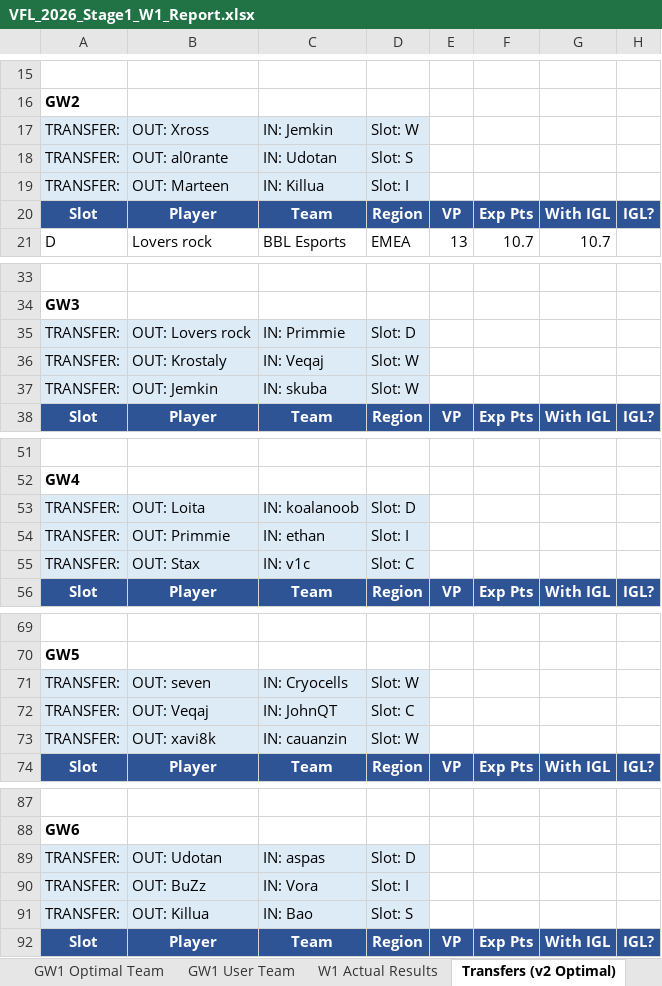
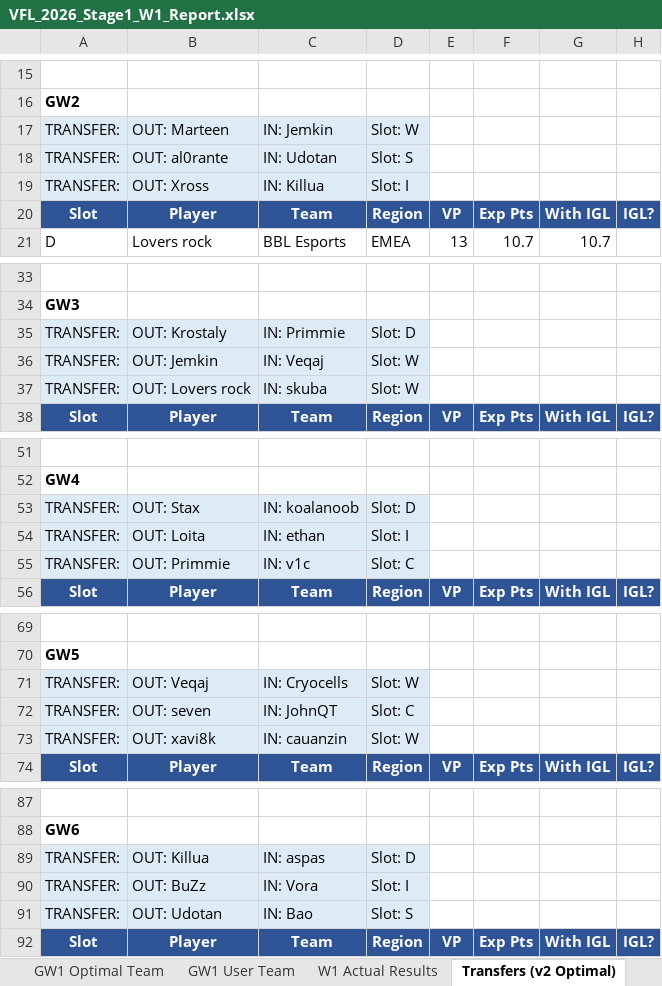
Before and after one commit to frostyypanda/VFL-pricing-Algorithms, an Excel workbook: output/VFL_2026_Stage1_W1_Report.xlsx, sheet Transfers (v2 Optimal), drawn as a sheet; only a part is shown, gaps mark what is left out; values as stored, in another font and other column widths than the file's, no borders; the diff names each change by its address in the sheet, - before the commit and + after, or states it on an @@ line.

```diff
--- a/output/VFL_2026_Stage1_W1_Report.xlsx (sheet Transfers (v2 Optimal))
+++ b/output/VFL_2026_Stage1_W1_Report.xlsx (sheet Transfers (v2 Optimal))
-B17: OUT: Xross
+B17: OUT: Marteen
-B19: OUT: Marteen
+B19: OUT: Xross
-B35: OUT: Lovers rock
+B35: OUT: Krostaly
-B36: OUT: Krostaly
+B36: OUT: Jemkin
-B37: OUT: Jemkin
+B37: OUT: Lovers rock
-B53: OUT: Loita
+B53: OUT: Stax
-B54: OUT: Primmie
+B54: OUT: Loita
-B55: OUT: Stax
+B55: OUT: Primmie
-B71: OUT: seven
+B71: OUT: Veqaj
-B72: OUT: Veqaj
+B72: OUT: seven
-B89: OUT: Udotan
+B89: OUT: Killua
-B91: OUT: Killua
+B91: OUT: Udotan
```
Also changed, not shown: sheet Transfers (v2 User), sheet Transfers (v1 User), sheet GW1 User Team, sheet GW1 Optimal Team, 1 other file.
